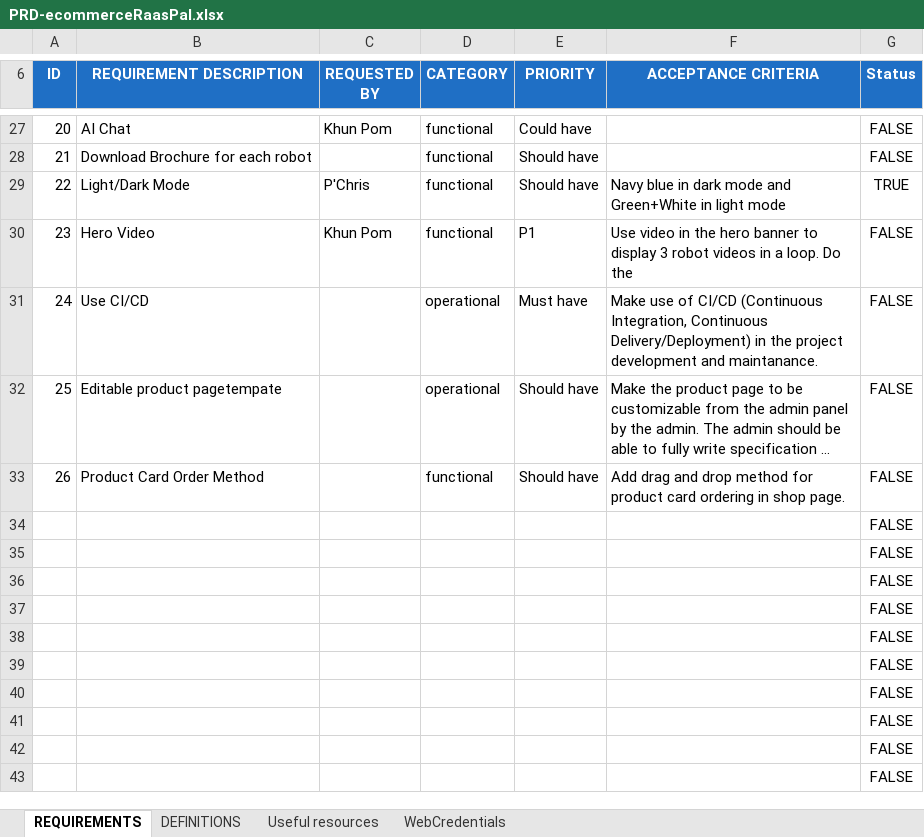
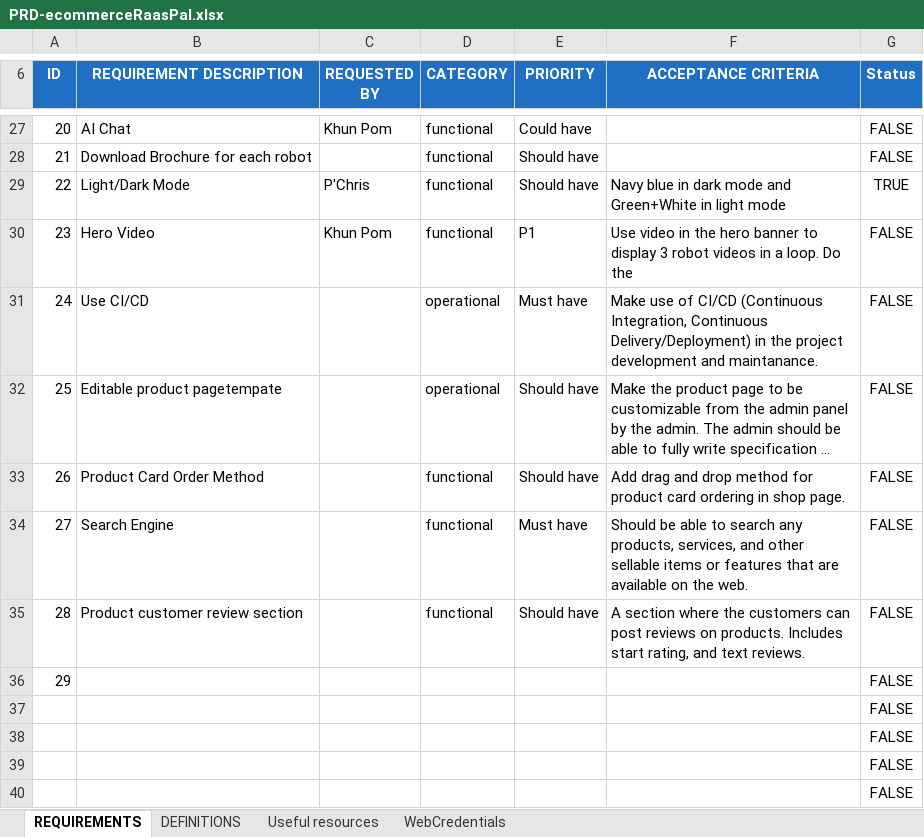
Before and after one commit to RAAS-PAL/FindmyRobo-ecommerce-web, an Excel workbook: docs/PRD-ecommerceRaasPal.xlsx, sheet REQUIREMENTS, drawn as a sheet; only a part is shown, gaps mark what is left out; the shorter side is filled out with more unchanged rows; long unchanged cells end in …; values as stored, in another font and other column widths than the file's, no borders; removed rows and columns are numbered as before the commit, all else as after; the diff names each change by its address in the sheet, - before the commit and + after, or states it on an @@ line.

```diff
--- a/docs/PRD-ecommerceRaasPal.xlsx (sheet REQUIREMENTS)
+++ b/docs/PRD-ecommerceRaasPal.xlsx (sheet REQUIREMENTS)
-row 34:  |  |  |  |  |  | FALSE
-row 35:  |  |  |  |  |  | FALSE
-row 36:  |  |  |  |  |  | FALSE
+row 34: 27 | Search Engine |  | functional | Must have | Should be able to search any products, services, and other sellable items or features that are available on the web. | FALSE
+row 35: 28 | Product customer review section |  | functional | Should have | A section where the customers can post reviews on products. Includes start rating, and text reviews. | FALSE
+row 36: 29 |  |  |  |  |  | FALSE
```
Also changed, not shown: 1 other file.
